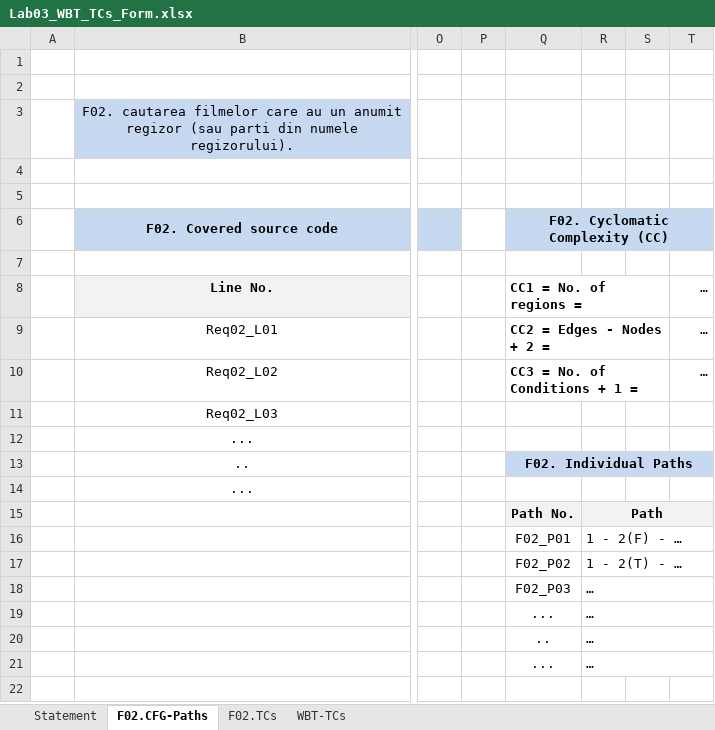
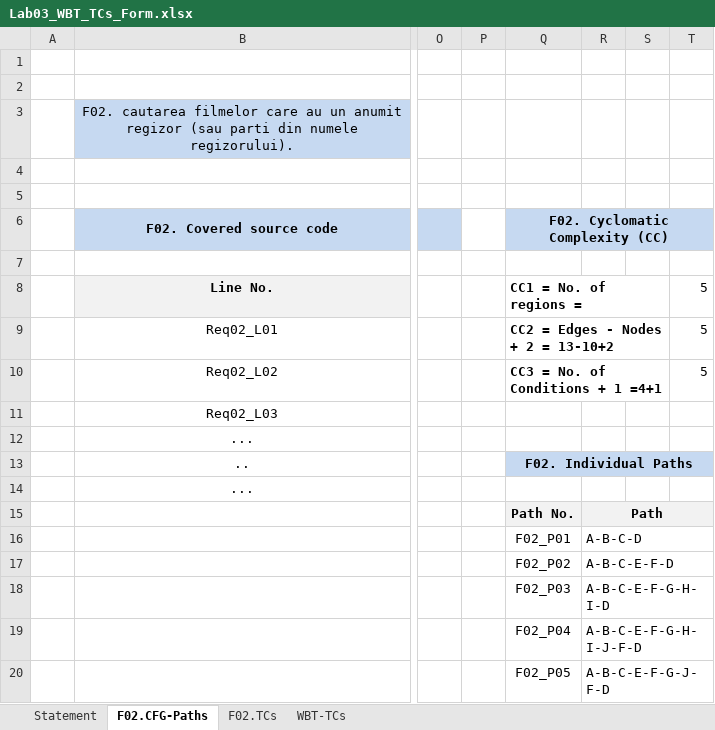
Before and after one commit to sabinamuresan/VVSS_CtrlAltElite, an Excel workbook: Docs/Lab03/Lab03_WBT_TCs_Form.xlsx, sheet F02.CFG-Paths, drawn as a sheet; only a part is shown, gaps mark what is left out; values as stored, in another font and other column widths than the file's, no borders; charts and pictures not drawn; removed rows and columns are numbered as before the commit, all else as after; rows hold the shown columns only; the diff names each change by its address in the sheet, - before the commit and + after, or states it on an @@ line.

```diff
--- a/Docs/Lab03/Lab03_WBT_TCs_Form.xlsx (sheet F02.CFG-Paths)
+++ b/Docs/Lab03/Lab03_WBT_TCs_Form.xlsx (sheet F02.CFG-Paths)
-T8:T10: …
+T8:T10: 5
-Q9 (F02. Cyclomatic Complexity (CC)): CC2 = Edges - Nodes + 2 =
+Q9 (F02. Cyclomatic Complexity (CC)): CC2 = Edges - Nodes + 2 = 13-10+2
-Q10 (F02. Cyclomatic Complexity (CC)): CC3 = No. of Conditions + 1 =
+Q10 (F02. Cyclomatic Complexity (CC)): CC3 = No. of Conditions + 1 =4+1
-R16: 1 - 2(F) - …
+R16: A-B-C-D
-R17: 1 - 2(T) - …
+R17: A-B-C-E-F-D
-R18: …
+R18: A-B-C-E-F-G-H-I-D
-row 19:  |  |  |  | ... | …
-row 20:  |  |  |  | .. | …
-row 21:  |  |  |  | ... | …
+row 19:  |  |  |  | F02_P04 | A-B-C-E-F-G-H-I-J-F-D
+row 20:  |  |  |  | F02_P05 | A-B-C-E-F-G-J-F-D
```
Also changed, not shown: sheet F02.TCs, sheet WBT-TCs, charts or pictures, 7 other files.
